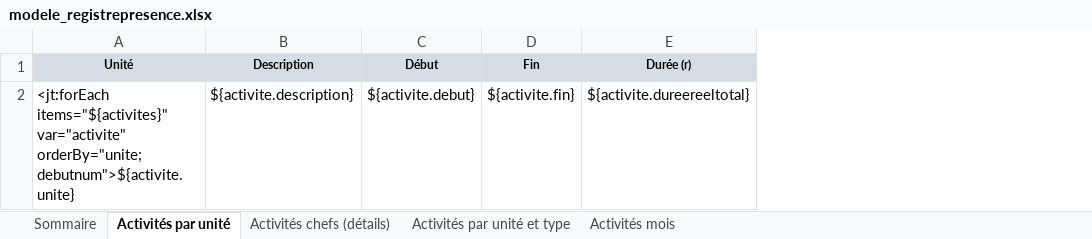
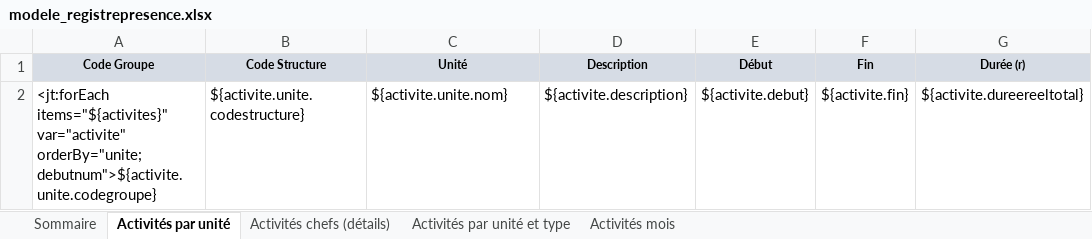
Before and after one commit to outilssgdf/analytiscout, an Excel workbook: fichiers/conf/modele_registrepresence.xlsx, sheet Activités par unité, drawn as a sheet; only a part is shown; values as stored, in another font and other column widths than the file's, no borders; conditional formats not drawn; addresses are those after the commit; the diff names each change by its address in the sheet, - before the commit and + after, or states it on an @@ line.

```diff
--- a/fichiers/conf/modele_registrepresence.xlsx (sheet Activités par unité)
+++ b/fichiers/conf/modele_registrepresence.xlsx (sheet Activités par unité)
+column A (Code Groupe), row 2: <jt:forEach items="${activites}" var="activite" orderBy="unite;debutnum">${activite.unite.codegroupe}
+column B (Code Structure), row 2: ${activite.unite.codestructure}
-C2 (Unité): <jt:forEach items="${activites}" var="activite" orderBy="unite;debutnum">${activite.unite}
+C2 (Unité): ${activite.unite.nom}
```
Also changed, not shown: sheet Activités chefs (détails), sheet Activités par unité et type, sheet Activités mois, sheet Sommaire, 8 other files.
